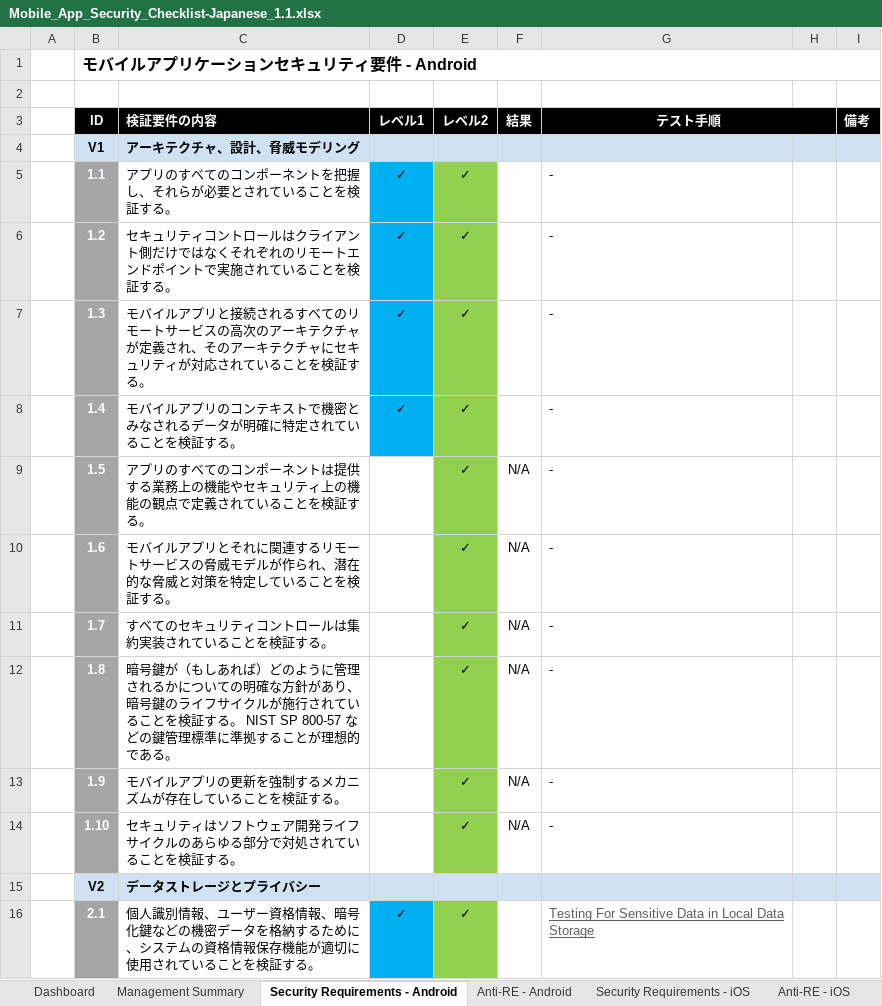
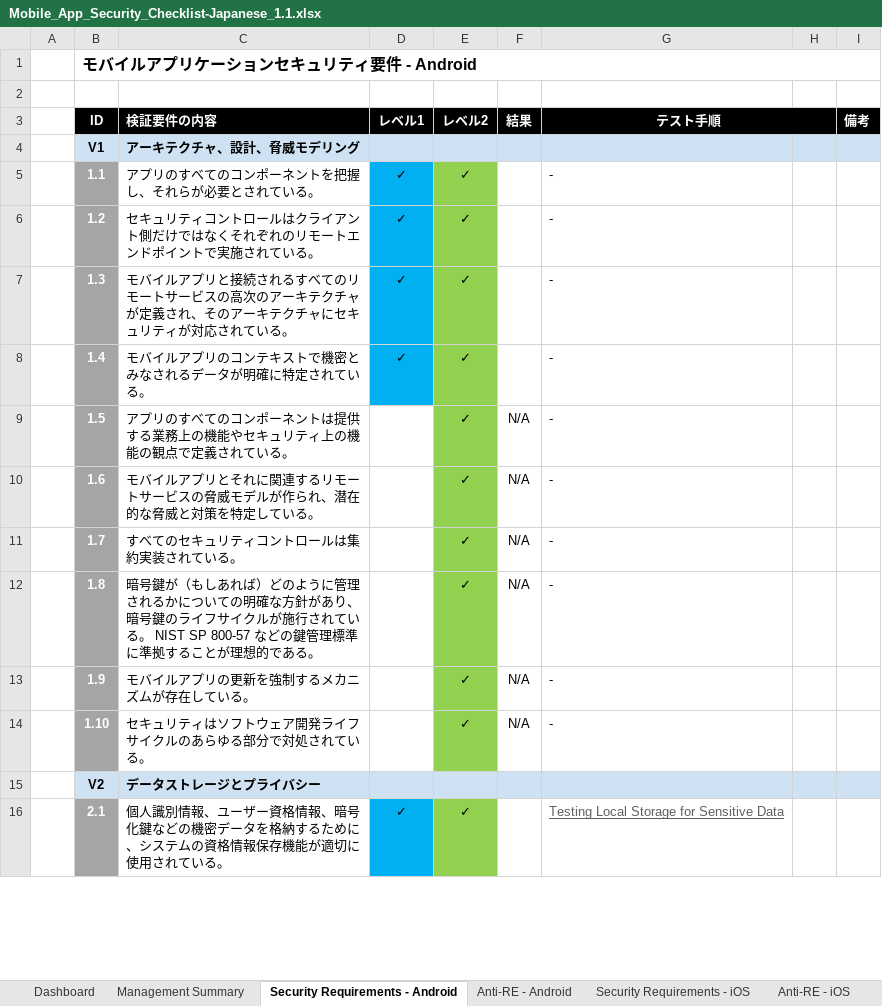
Before and after one commit to coky-t/owasp-mastg-ja, an Excel workbook: Checklists/Mobile_App_Security_Checklist-Japanese_1.1.xlsx, sheet Security Requirements - Android, drawn as a sheet; only a part is shown; values as stored, in another font and other column widths than the file's, no borders; the diff covers the shown part only; the diff names each change by its address in the sheet, - before the commit and + after, or states it on an @@ line.

```diff
--- a/Checklists/Mobile_App_Security_Checklist-Japanese_1.1.xlsx (sheet Security Requirements - Android)
+++ b/Checklists/Mobile_App_Security_Checklist-Japanese_1.1.xlsx (sheet Security Requirements - Android)
-C5 (検証要件の内容): アプリのすべてのコンポーネントを把握し、それらが必要とされていることを検証する。
+C5 (検証要件の内容): アプリのすべてのコンポーネントを把握し、それらが必要とされている。
-C6 (検証要件の内容): …れていることを検証する。
+C6 (検証要件の内容): …れている。
-C7 (検証要件の内容): …れていることを検証する。
+C7 (検証要件の内容): …れている。
-C8 (検証要件の内容): モバイルアプリのコンテキストで機密とみなされるデータが明確に特定されていることを検証する。
+C8 (検証要件の内容): モバイルアプリのコンテキストで機密とみなされるデータが明確に特定されている。
-C9 (検証要件の内容): …れていることを検証する。
+C9 (検証要件の内容): …れている。
-C10 (検証要件の内容): …していることを検証する。
+C10 (検証要件の内容): …している。
-C11 (検証要件の内容): すべてのセキュリティコントロールは集約実装されていることを検証する。
+C11 (検証要件の内容): すべてのセキュリティコントロールは集約実装されている。
-C12 (検証要件の内容): …れていることを検証する。 NIST SP…
+C12 (検証要件の内容): …れている。 NIST SP…
-C13 (検証要件の内容): モバイルアプリの更新を強制するメカニズムが存在していることを検証する。
+C13 (検証要件の内容): モバイルアプリの更新を強制するメカニズムが存在している。
-C14 (検証要件の内容): セキュリティはソフトウェア開発ライフサイクルのあらゆる部分で対処されていることを検証する。
+C14 (検証要件の内容): セキュリティはソフトウェア開発ライフサイクルのあらゆる部分で対処されている。
-C16 (検証要件の内容): …れていることを検証する。
+C16 (検証要件の内容): …れている。
-G16 (テスト手順): Testing For Sensitive Data in Local Data Storage
+G16 (テスト手順): Testing Local Storage for Sensitive Data
```
Also changed, not shown: 90 edited cells elsewhere in this sheet, sheet Security Requirements - iOS, sheet Anti-RE - Android, sheet Anti-RE - iOS, sheet Version history (Japanese), sheet Version history, sheet Dashboard.
